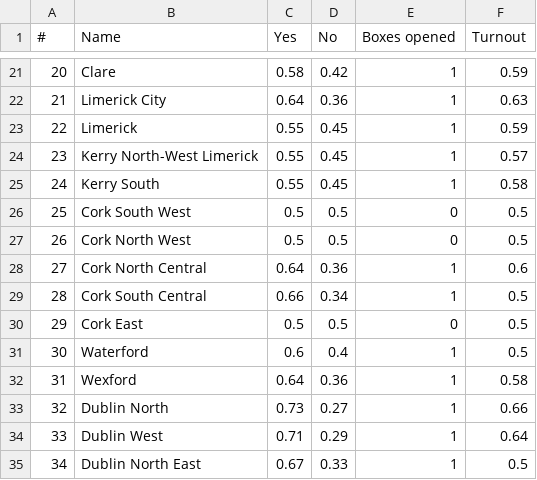
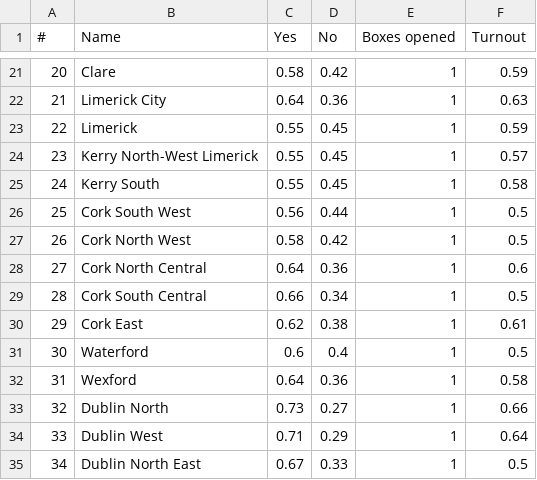
Before and after one commit to digithree/vote-constituents, a CSV file: results.csv, drawn as a sheet; only a part is shown, gaps mark what is left out.

Commit message:
Final vote countsin! Passed by 62.1% overall. Turnout in results not completed for some constituencies.

```diff
--- a/results.csv
+++ b/results.csv
@@ -25,7 +25,7 @@
 24,Kerry South,0.55,0.45,1,0.58
-25,Cork South West,0.5,0.5,0,0.5
-26,Cork North West,0.5,0.5,0,0.5
+25,Cork South West,0.56,0.44,1,0.5
+26,Cork North West,0.58,0.42,1,0.5
 27,Cork North Central,0.64,0.36,1,0.6
 28,Cork South Central,0.66,0.34,1,0.5
-29,Cork East,0.5,0.5,0,0.5
+29,Cork East,0.62,0.38,1,0.61
 30,Waterford,0.6,0.4,1,0.5
```
Also changed, not shown: 4 other files.
